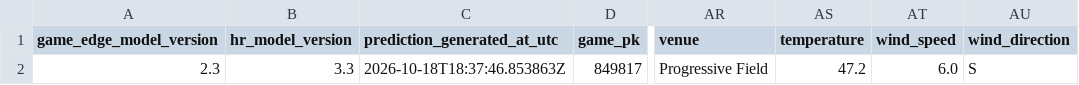
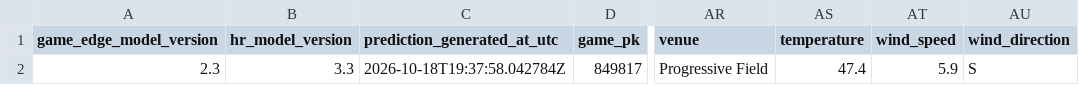
Before and after one commit to SSpeterson2b/launchpoint-hr, a CSV file: data/daily_game_predictions.csv, drawn as a sheet; only a part is shown, gaps mark what is left out; the diff names each change by its address in the sheet, - before the commit and + after, or states it on an @@ line.

Commit message:
Update public MLB Game Edge predictions

```diff
--- a/data/daily_game_predictions.csv
+++ b/data/daily_game_predictions.csv
-C2 (prediction_generated_at_utc): 2026-10-18T18:37:46.853863Z
+C2 (prediction_generated_at_utc): 2026-10-18T19:37:58.042784Z
-AS2 (temperature): 47.2
+AS2 (temperature): 47.4
-AT2 (wind_speed): 6.0
+AT2 (wind_speed): 5.9
```
